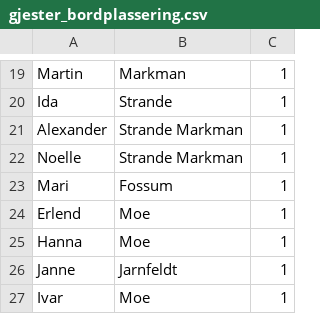
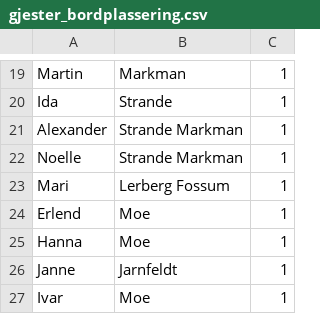
Before and after one commit to ceballos1989/Bryllup-nettside, a CSV file: gjester_bordplassering.csv, drawn as a sheet; only a part is shown, gaps mark what is left out.

Commit message:
Update gjester_bordplassering.csv

```diff
--- a/gjester_bordplassering.csv
+++ b/gjester_bordplassering.csv
@@ -22,3 +22,3 @@ Alexander;Strande Markman;1
 Noelle;Strande Markman;1
-Mari;Fossum;1
+Mari;Lerberg Fossum;1
 Erlend;Moe;1
```
